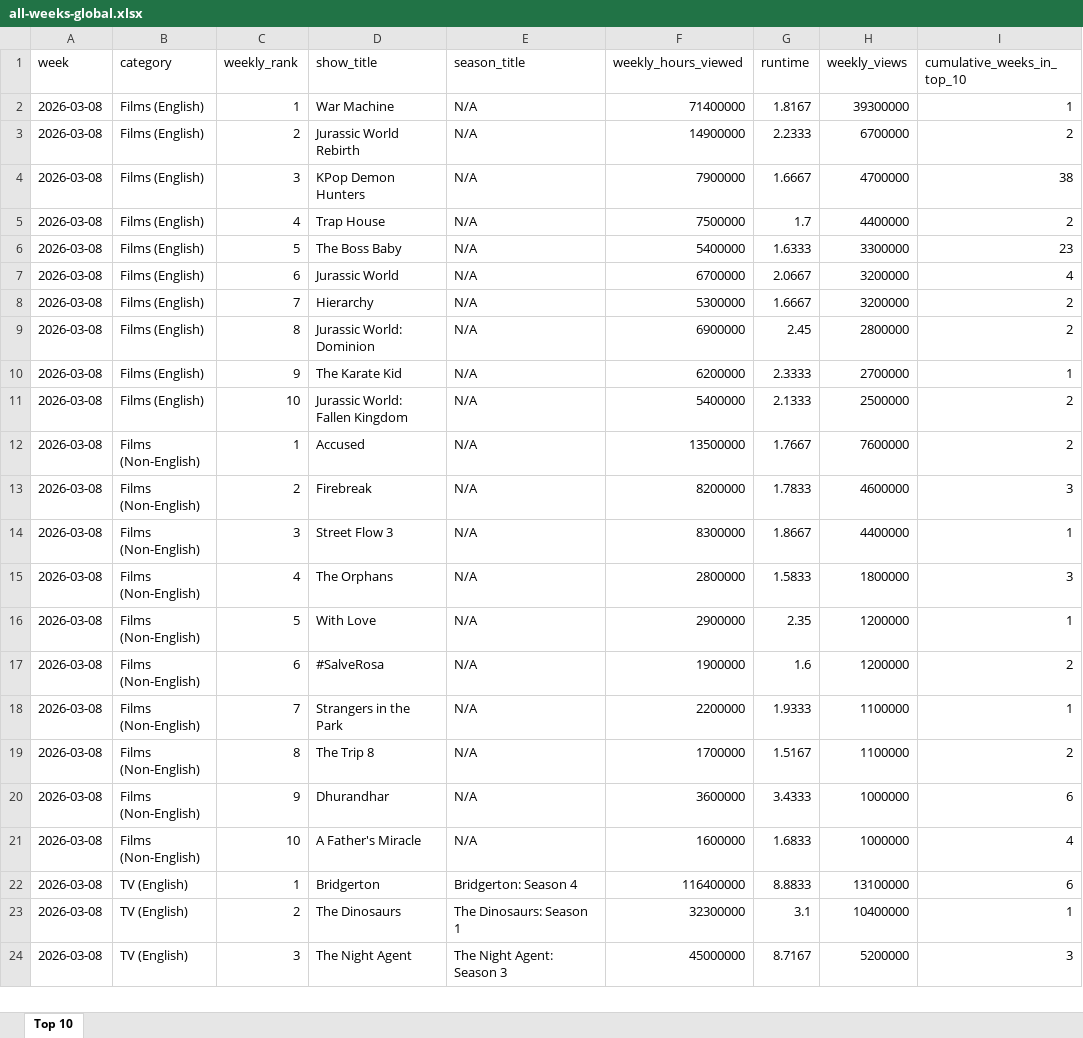
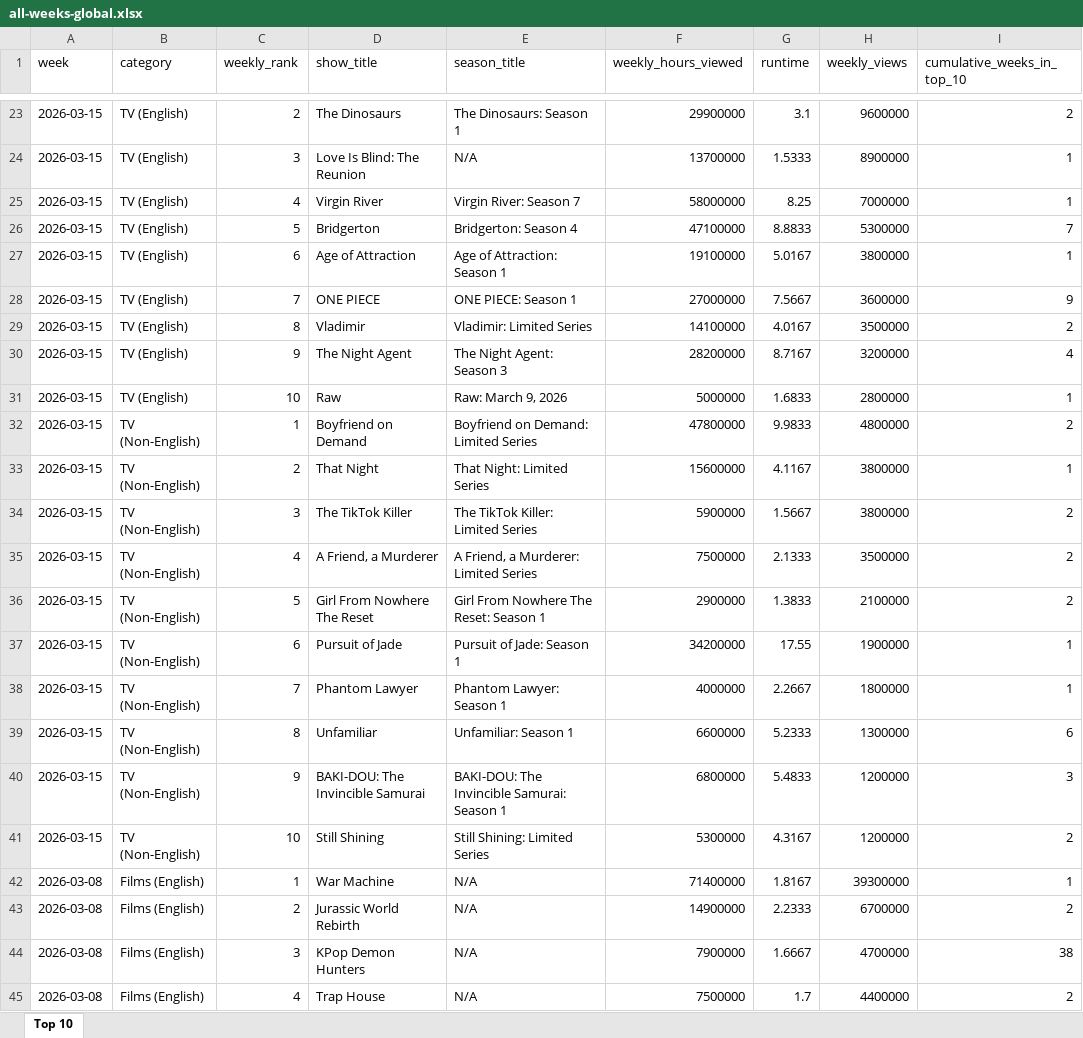
Before and after one commit to lerocha/netflixdb, an Excel workbook: src/main/resources/reports/all-weeks-global.xlsx, sheet Top 10, drawn as a sheet; only a part is shown, gaps mark what is left out; the shorter side is filled out with more unchanged rows; values as stored, in another font and other column widths than the file's, no borders; the diff covers the shown part only; the diff names each change by its address in the sheet, - before the commit and + after, or states it on an @@ line.

```diff
--- a/src/main/resources/reports/all-weeks-global.xlsx (sheet Top 10)
+++ b/src/main/resources/reports/all-weeks-global.xlsx (sheet Top 10)
+row 23: 2026-03-15 | TV (English) | 2 | The Dinosaurs | The Dinosaurs: Season 1 | 29900000 | 3.1 | 9600000 | 2
+row 24: 2026-03-15 | TV (English) | 3 | Love Is Blind: The Reunion | N/A | 13700000 | 1.5333 | 8900000 | 1
+row 25: 2026-03-15 | TV (English) | 4 | Virgin River | Virgin River: Season 7 | 58000000 | 8.25 | 7000000 | 1
+row 26: 2026-03-15 | TV (English) | 5 | Bridgerton | Bridgerton: Season 4 | 47100000 | 8.8833 | 5300000 | 7
+row 27: 2026-03-15 | TV (English) | 6 | Age of Attraction | Age of Attraction: Season 1 | 19100000 | 5.0167 | 3800000 | 1
+row 28: 2026-03-15 | TV (English) | 7 | ONE PIECE | ONE PIECE: Season 1 | 27000000 | 7.5667 | 3600000 | 9
+row 29: 2026-03-15 | TV (English) | 8 | Vladimir | Vladimir: Limited Series | 14100000 | 4.0167 | 3500000 | 2
+row 30: 2026-03-15 | TV (English) | 9 | The Night Agent | The Night Agent: Season 3 | 28200000 | 8.7167 | 3200000 | 4
+row 31: 2026-03-15 | TV (English) | 10 | Raw | Raw: March 9, 2026 | 5000000 | 1.6833 | 2800000 | 1
+row 32: 2026-03-15 | TV (Non-English) | 1 | Boyfriend on Demand | Boyfriend on Demand: Limited Series | 47800000 | 9.9833 | 4800000 | 2
+row 33: 2026-03-15 | TV (Non-English) | 2 | That Night | That Night: Limited Series | 15600000 | 4.1167 | 3800000 | 1
+row 34: 2026-03-15 | TV (Non-English) | 3 | The TikTok Killer | The TikTok Killer: Limited Series | 5900000 | 1.5667 | 3800000 | 2
+row 35: 2026-03-15 | TV (Non-English) | 4 | A Friend, a Murderer | A Friend, a Murderer: Limited Series | 7500000 | 2.1333 | 3500000 | 2
+row 36: 2026-03-15 | TV (Non-English) | 5 | Girl From Nowhere The Reset | Girl From Nowhere The Reset: Season 1 | 2900000 | 1.3833 | 2100000 | 2
+row 37: 2026-03-15 | TV (Non-English) | 6 | Pursuit of Jade | Pursuit of Jade: Season 1 | 34200000 | 17.55 | 1900000 | 1
+row 38: 2026-03-15 | TV (Non-English) | 7 | Phantom Lawyer | Phantom Lawyer: Season 1 | 4000000 | 2.2667 | 1800000 | 1
+row 39: 2026-03-15 | TV (Non-English) | 8 | Unfamiliar | Unfamiliar: Season 1 | 6600000 | 5.2333 | 1300000 | 6
+row 40: 2026-03-15 | TV (Non-English) | 9 | BAKI-DOU: The Invincible Samurai | BAKI-DOU: The Invincible Samurai: Season 1 | 6800000 | 5.4833 | 1200000 | 3
+row 41: 2026-03-15 | TV (Non-English) | 10 | Still Shining | Still Shining: Limited Series | 5300000 | 4.3167 | 1200000 | 2
```
Also changed, not shown: 21 added rows elsewhere in this sheet.
